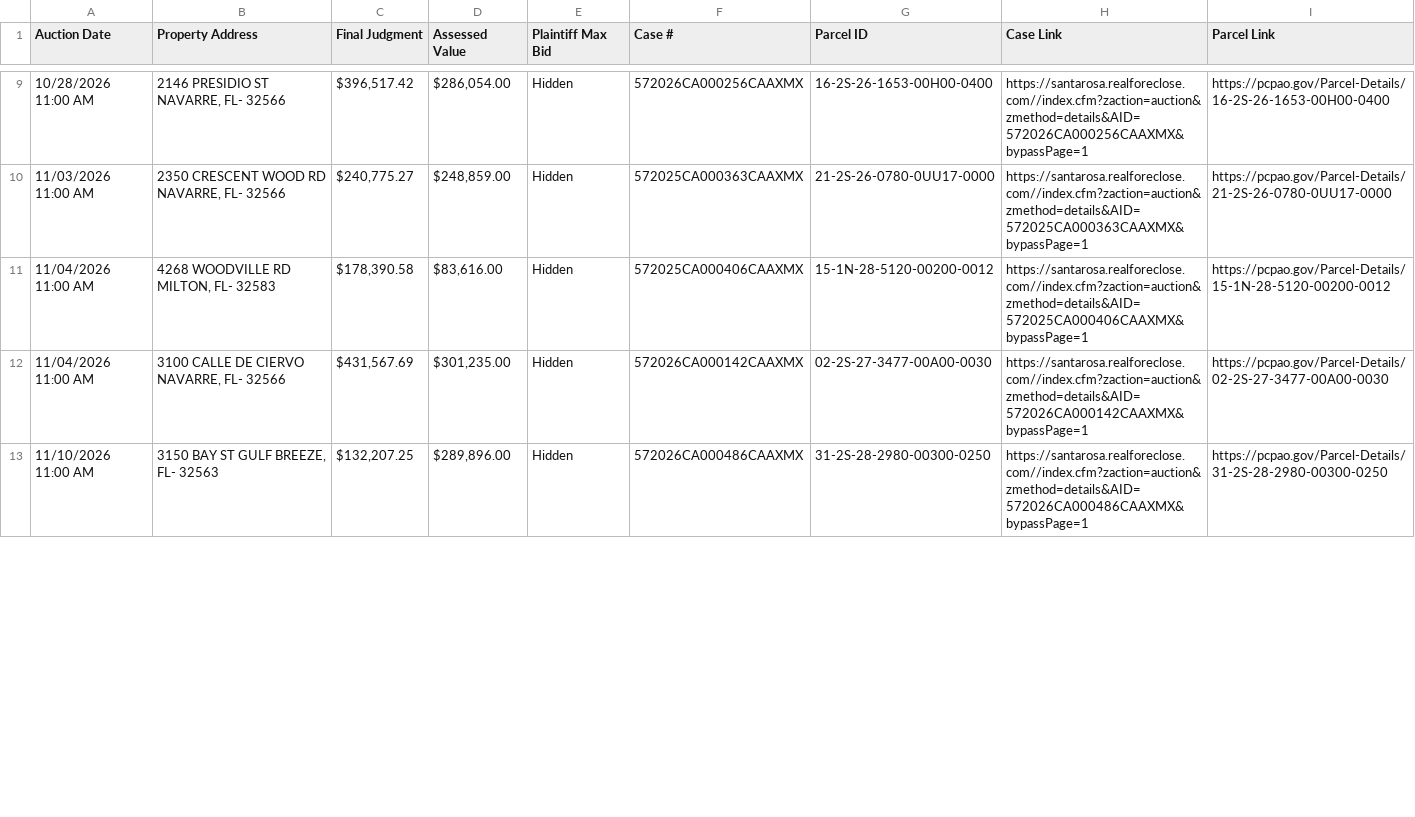
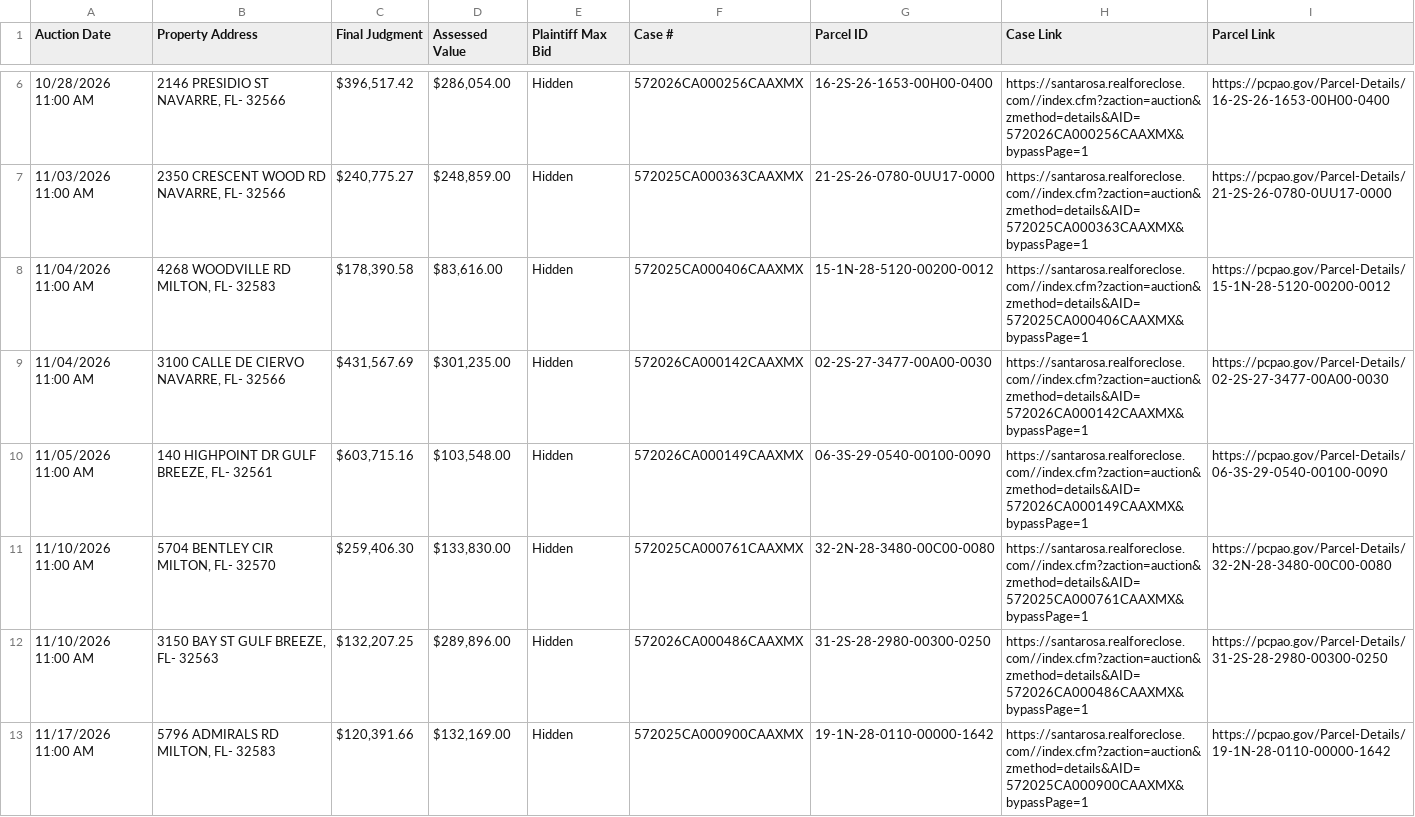
Before and after one commit to figlesias7/realforeclose-santarosa, a CSV file: data/active_foreclosures.csv, drawn as a sheet; only a part is shown, gaps mark what is left out; the diff covers the shown part only; the diff names each change by its address in the sheet, - before the commit and + after, or states it on an @@ line.

```diff
--- a/data/active_foreclosures.csv
+++ b/data/active_foreclosures.csv
+row 10: 11/05/2026 11:00 AM | 140 HIGHPOINT DR GULF BREEZE, FL- 32561 | $603,715.16 | $103,548.00 | Hidden | 572026CA000149CAAXMX | 06-3S-29-0540-00100-0090 | https://santarosa.realforeclose.com//index.cfm?zaction=auction&zmethod=details&AID=572026CA000149CAAXMX&bypassPage=1 | https://pcpao.gov/Parcel-Details/06-3S-29-0540-00100-0090
+row 11: 11/10/2026 11:00 AM | 5704 BENTLEY CIR MILTON, FL- 32570 | $259,406.30 | $133,830.00 | Hidden | 572025CA000761CAAXMX | 32-2N-28-3480-00C00-0080 | https://santarosa.realforeclose.com//index.cfm?zaction=auction&zmethod=details&AID=572025CA000761CAAXMX&bypassPage=1 | https://pcpao.gov/Parcel-Details/32-2N-28-3480-00C00-0080
+row 13: 11/17/2026 11:00 AM | 5796 ADMIRALS RD MILTON, FL- 32583 | $120,391.66 | $132,169.00 | Hidden | 572025CA000900CAAXMX | 19-1N-28-0110-00000-1642 | https://santarosa.realforeclose.com//index.cfm?zaction=auction&zmethod=details&AID=572025CA000900CAAXMX&bypassPage=1 | https://pcpao.gov/Parcel-Details/19-1N-28-0110-00000-1642
```
Also changed, not shown: 4 removed rows and 4 edited cells elsewhere in this file, data/all_seen.csv, data/event_log.csv, 3 other files.
